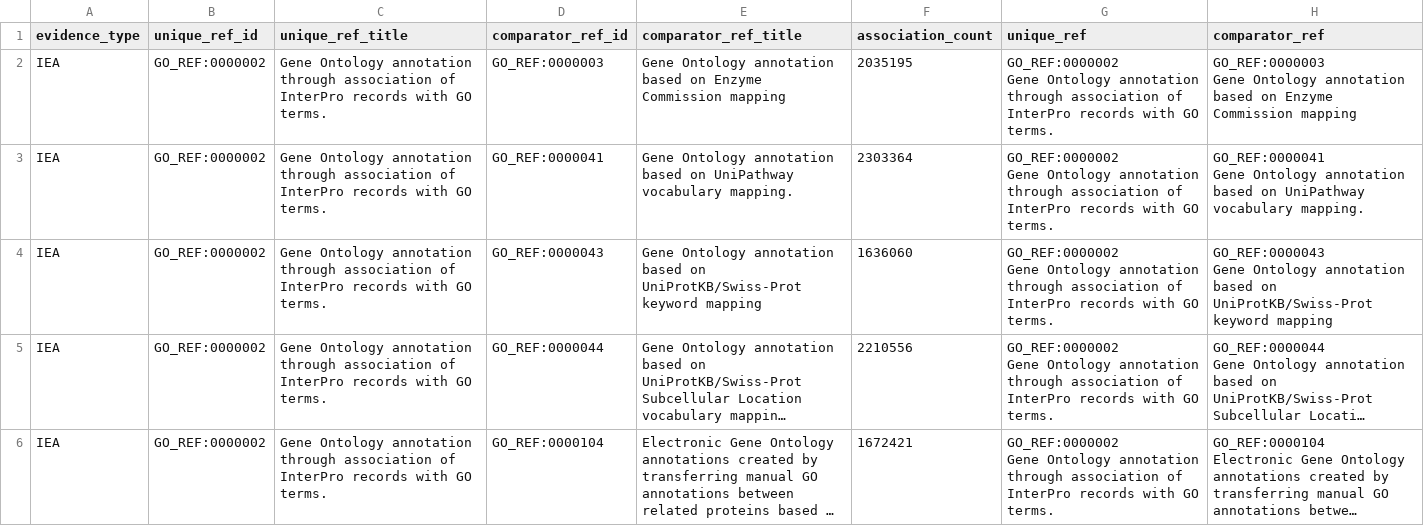
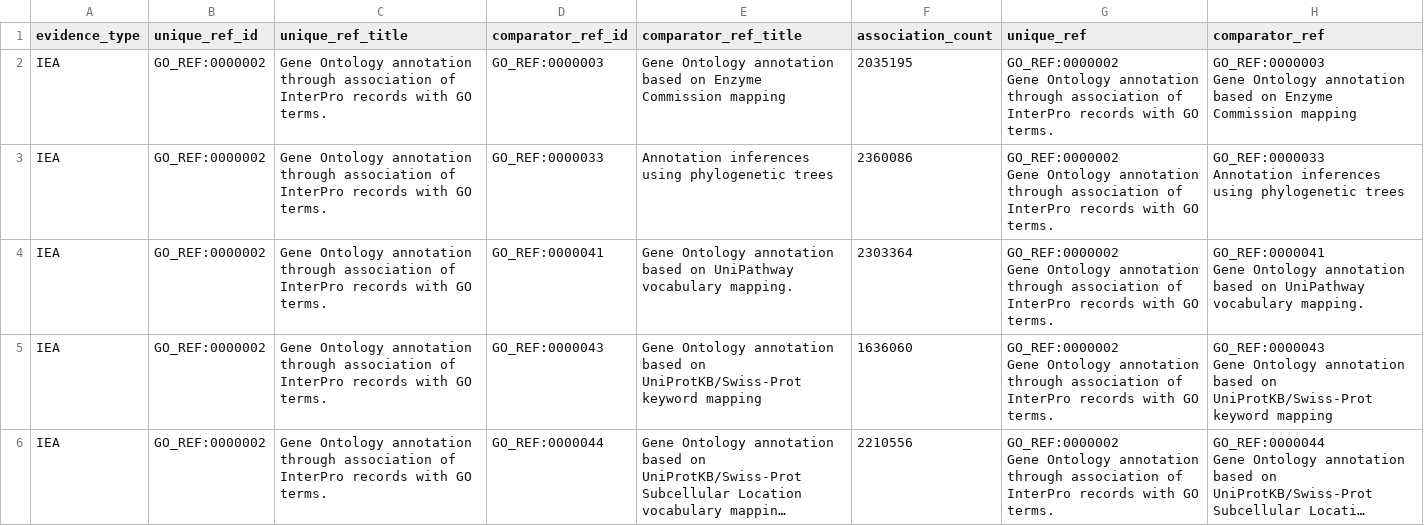
Before and after one commit to cmungall/go-db, a CSV file: docs/dashboard/iea_contributions_export/pairwise_goref_clostridium.csv, drawn as a sheet; only a part is shown; the shorter side is filled out with more unchanged rows; long unchanged cells end in …; ↵ is a line break in a cell; the diff covers the shown part only; the diff names each change by its address in the sheet, - before the commit and + after, or states it on an @@ line.

```diff
--- a/docs/dashboard/iea_contributions_export/pairwise_goref_clostridium.csv
+++ b/docs/dashboard/iea_contributions_export/pairwise_goref_clostridium.csv
+row 3: IEA | GO_REF:0000002 | Gene Ontology annotation through association of InterPro records with GO terms. | GO_REF:0000033 | Annotation inferences using phylogenetic trees | 2360086 | GO_REF:0000002 ↵ Gene Ontology annotation through association of InterPro records with GO terms. | GO_REF:0000033 ↵ Annotation inferences using phylogenetic trees
```
Also changed, not shown: 9 added rows elsewhere in this file, docs/dashboard/iea_contributions_export/iea_all_databases_comparison.csv, docs/dashboard/iea_contributions_export/pairwise_goref_human.csv, 25 other files.
